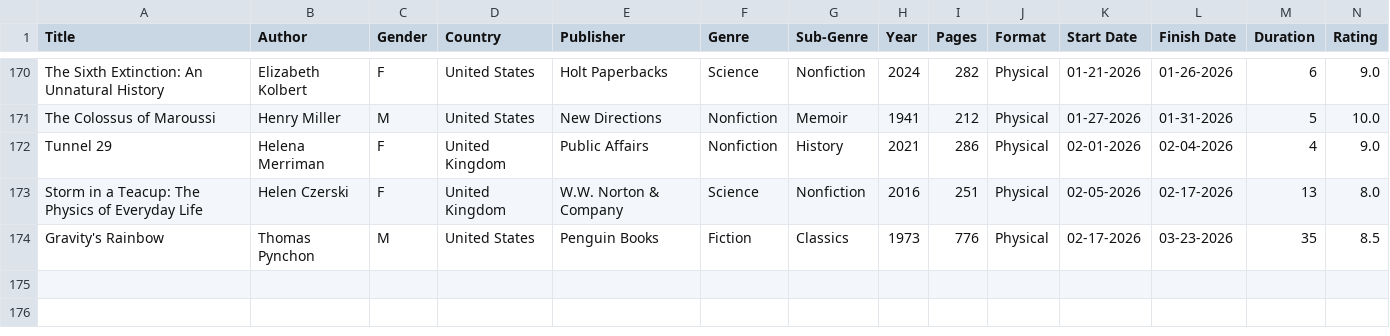
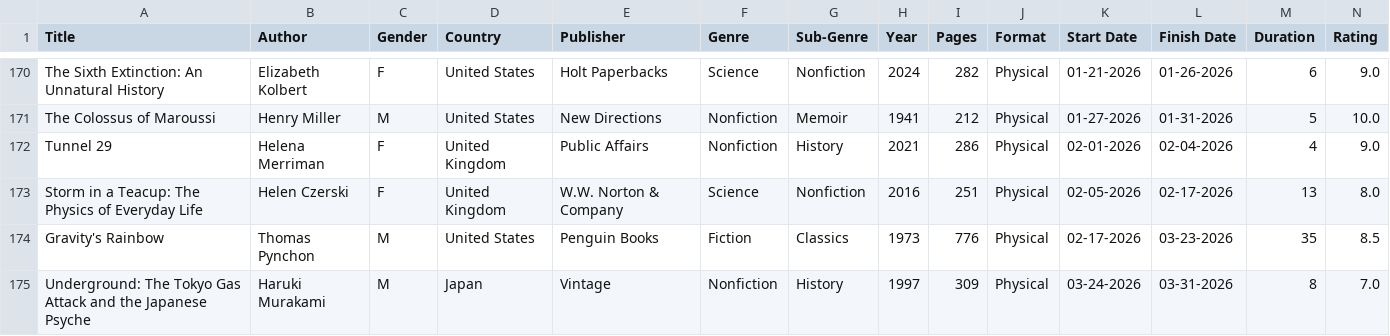
Before and after one commit to noah-kg/reading-habits, a CSV file: BookList.csv, drawn as a sheet; only a part is shown, gaps mark what is left out.

Commit message:
updated book list

```diff
--- a/BookList.csv
+++ b/BookList.csv
@@ -174 +174,2 @@ Storm in a Teacup: The Physics of Everyday Life,Helen Czerski,F,United Kingdom,W
 Gravity's Rainbow,Thomas Pynchon,M,United States,Penguin Books,Fiction,Classics,1973,776,Physical,02-17-2026,03-23-2026,35,8.5
+Underground: The Tokyo Gas Attack and the Japanese Psyche,Haruki Murakami,M,Japan,Vintage,Nonfiction,History,1997,309,Physical,03-24-2026,03-31-2026,8,7.0
```
Also changed, not shown: new_covers.csv, 1 other file.
